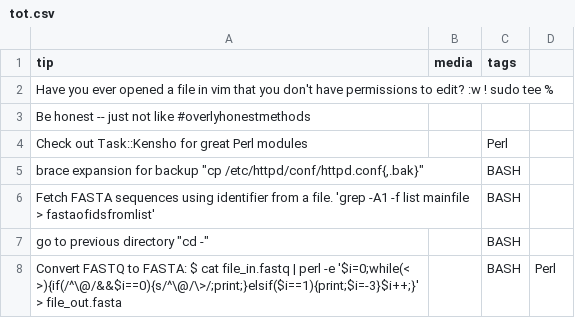
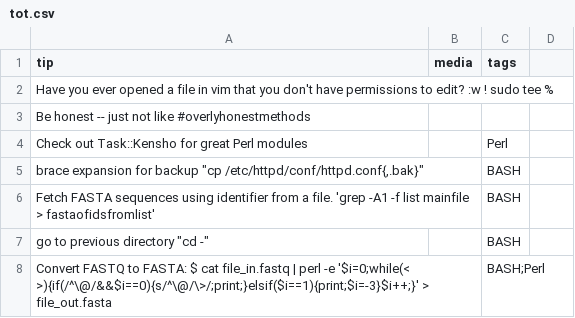
Before and after one commit to abbycabs/TOT, a CSV file: tot.csv, drawn as a sheet.

Commit message:
Update tot.csv

```diff
--- a/tot.csv
+++ b/tot.csv
@@ -7,2 +7,2 @@ tip, media, tags
 "go to previous directory ""cd -""",,BASH
-"Convert FASTQ to FASTA: $ cat file_in.fastq | perl -e '$i=0;while(< >){if(/^\@/&&$i==0){s/^\@/\>/;print;}elsif($i==1){print;$i=-3}$i++;}' > file_out.fasta	",,BASH,Perl
+"Convert FASTQ to FASTA: $ cat file_in.fastq | perl -e '$i=0;while(< >){if(/^\@/&&$i==0){s/^\@/\>/;print;}elsif($i==1){print;$i=-3}$i++;}' > file_out.fasta	",,BASH;Perl
```
